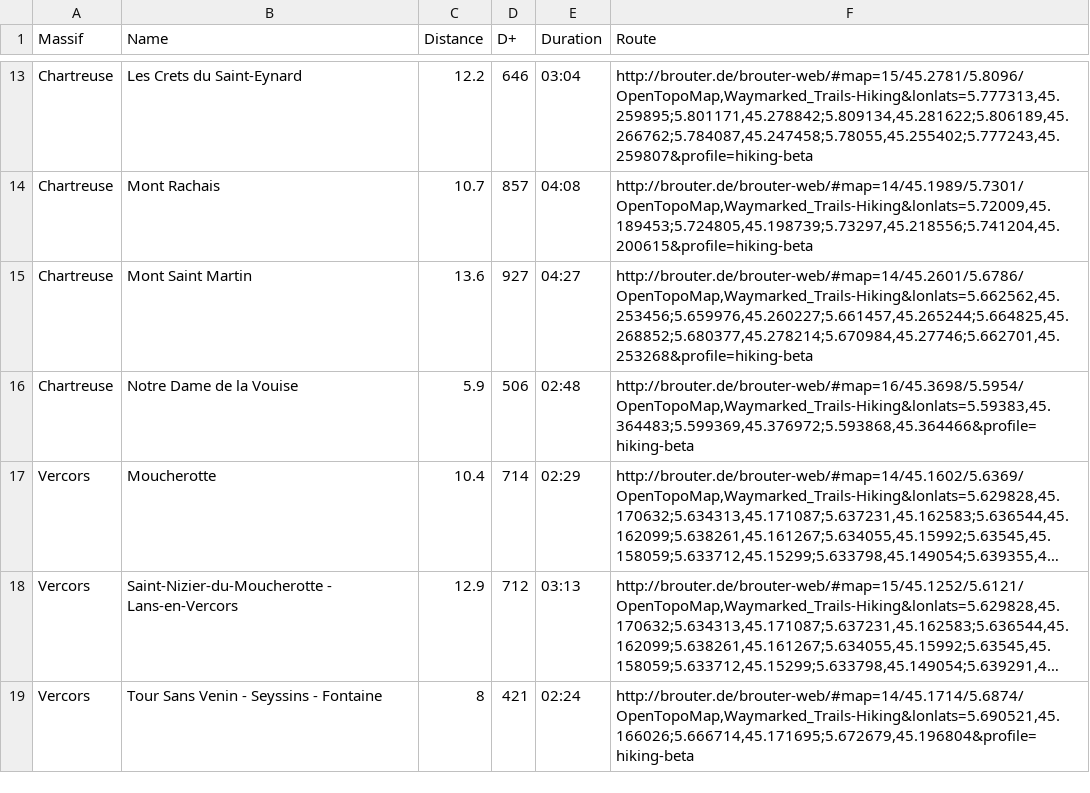
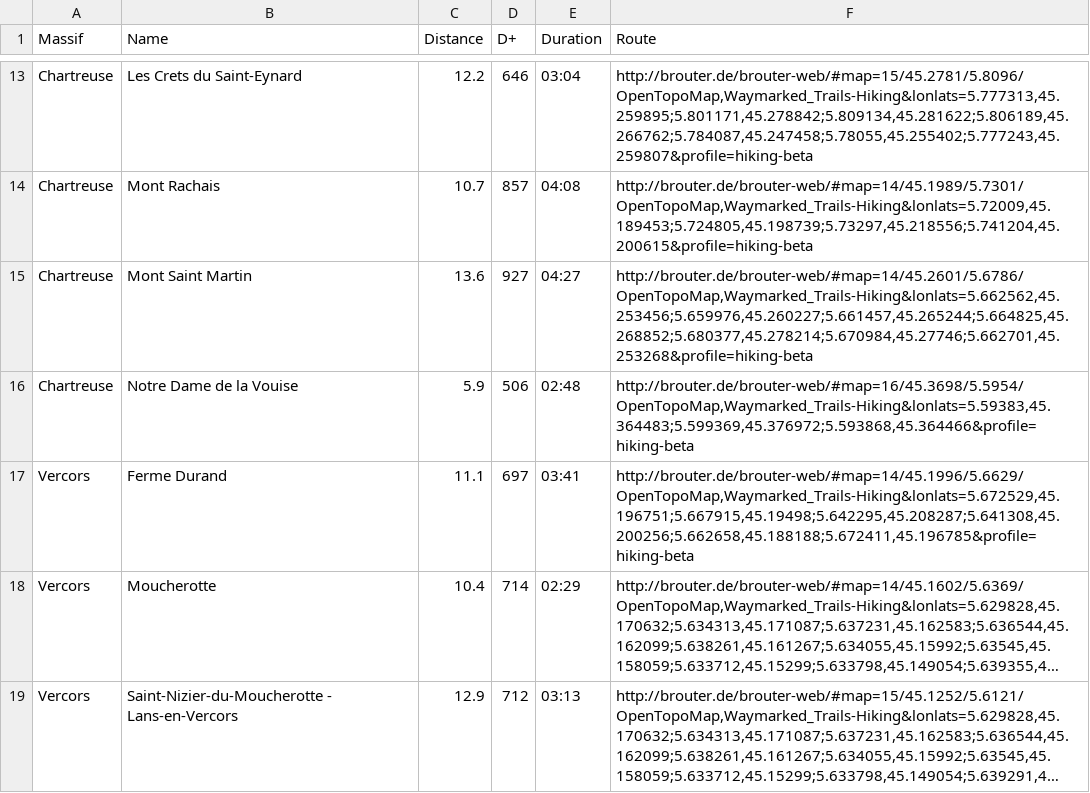
Before and after one commit to NicolasGrosjean/HikingWithoutCar, a CSV file: Stats.csv, drawn as a sheet; only a part is shown, gaps mark what is left out; the shorter side is filled out with more unchanged rows; long unchanged cells end in …; the diff names each change by its address in the sheet, - before the commit and + after, or states it on an @@ line.

Commit message:
Add Ferme Durand hike
Add hike done with Grenoble Adventure Club : https://www.meetup.com/Grenoble-Adventure-Club-English-French/events/284202086/

```diff
--- a/Stats.csv
+++ b/Stats.csv
+row 17: Vercors | Ferme Durand | 11.1 | 697 | 03:41 | http://brouter.de/brouter-web/#map=14/45.1996/5.6629/OpenTopoMap,Waymarked_Trails-Hiking&lonlats=5.672529,45.196751;5.667915,45.19498;5.642295,45.208287;5.641308,45.200256;5.662658,45.188188;5.672411,45.196785&profile=hiking-beta
```
Also changed, not shown: 2 other files.
